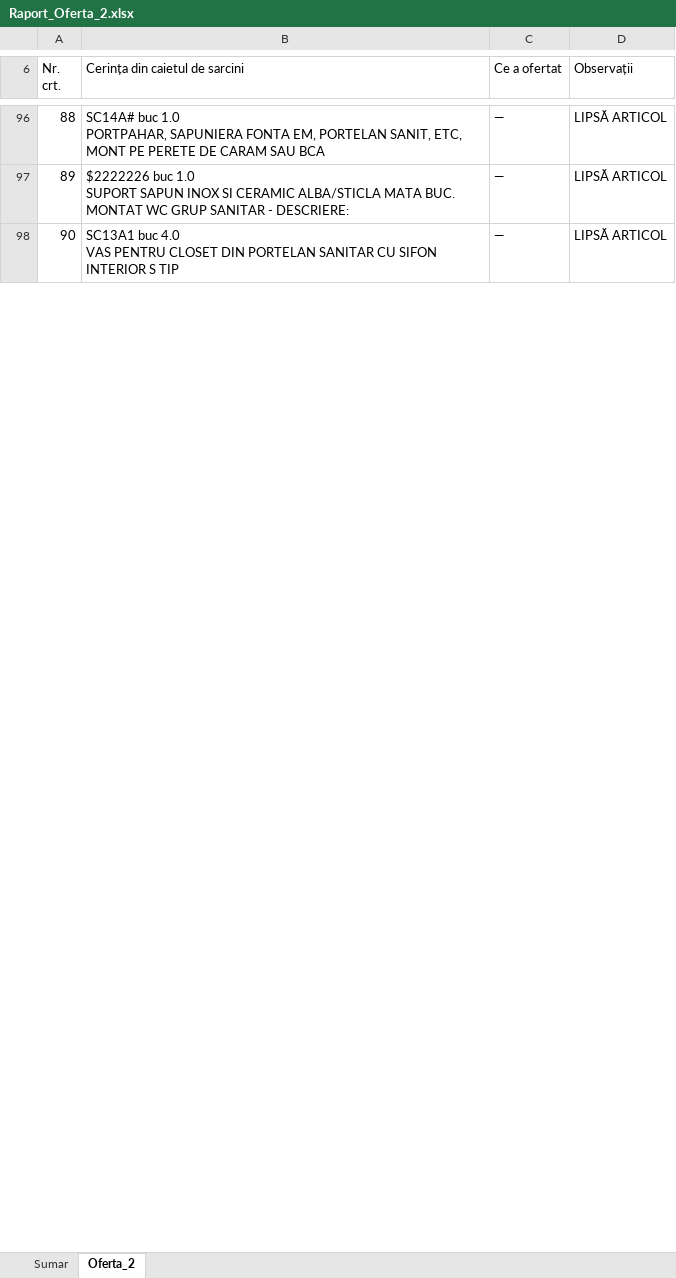
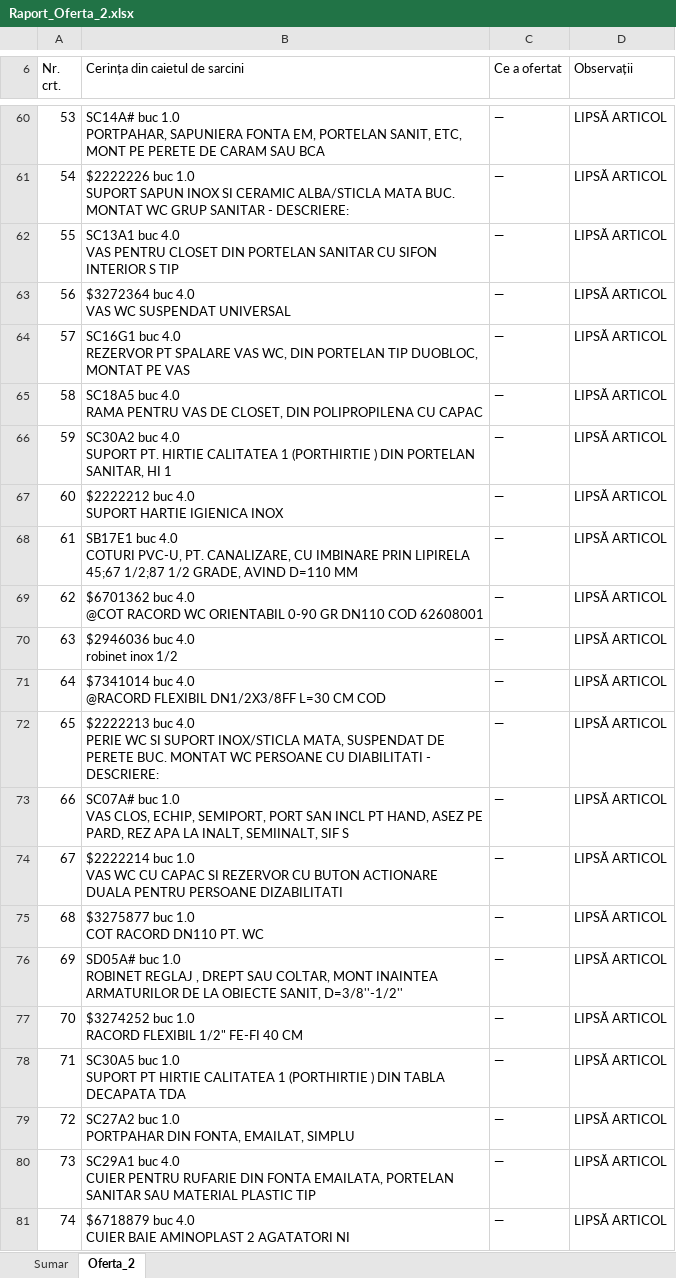
Before and after one commit to gabrielchitu/analiza-oferte-local, an Excel workbook: output_AO/Raport_Oferta_2.xlsx, sheet Oferta_2, drawn as a sheet; only a part is shown, gaps mark what is left out; values as stored, in another font and other column widths than the file's, no cell formats; ↵ is a line break in a cell; the diff covers the shown part only; the diff names each change by its address in the sheet, - before the commit and + after, or states it on an @@ line.

```diff
--- a/output_AO/Raport_Oferta_2.xlsx (sheet Oferta_2)
+++ b/output_AO/Raport_Oferta_2.xlsx (sheet Oferta_2)
@@ column A (Nr. crt.) renumbered between rows 7 and 760 @@
+row 63: 56 | $3272364 buc 4.0 ↵ VAS WC SUSPENDAT UNIVERSAL | — | LIPSĂ ARTICOL
+row 64: 57 | SC16G1 buc 4.0 ↵ REZERVOR PT SPALARE VAS WC, DIN PORTELAN TIP DUOBLOC, MONTAT PE VAS | — | LIPSĂ ARTICOL
+row 65: 58 | SC18A5 buc 4.0 ↵ RAMA PENTRU VAS DE CLOSET, DIN POLIPROPILENA CU CAPAC | — | LIPSĂ ARTICOL
+row 66: 59 | SC30A2 buc 4.0 ↵ SUPORT PT. HIRTIE CALITATEA 1 (PORTHIRTIE ) DIN PORTELAN SANITAR, HI 1 | — | LIPSĂ ARTICOL
+row 67: 60 | $2222212 buc 4.0 ↵ SUPORT HARTIE IGIENICA INOX | — | LIPSĂ ARTICOL
+row 68: 61 | SB17E1 buc 4.0 ↵ COTURI PVC-U, PT. CANALIZARE, CU IMBINARE PRIN LIPIRELA 45;67 1/2;87 1/2 GRADE, AVIND D=110 MM | — | LIPSĂ ARTICOL
+row 69: 62 | $6701362 buc 4.0 ↵ @COT RACORD WC ORIENTABIL 0-90 GR DN110 COD 62608001 | — | LIPSĂ ARTICOL
+row 70: 63 | $2946036 buc 4.0 ↵ robinet inox 1/2 | — | LIPSĂ ARTICOL
+row 71: 64 | $7341014 buc 4.0 ↵ @RACORD FLEXIBIL DN1/2X3/8FF L=30 CM COD | — | LIPSĂ ARTICOL
+row 72: 65 | $2222213 buc 4.0 ↵ PERIE WC SI SUPORT INOX/STICLA MATA, SUSPENDAT DE PERETE BUC. MONTAT WC PERSOANE CU DIABILITATI - DESCRIERE: | — | LIPSĂ ARTICOL
+row 73: 66 | SC07A# buc 1.0 ↵ VAS CLOS, ECHIP, SEMIPORT, PORT SAN INCL PT HAND, ASEZ PE PARD, REZ APA LA INALT, SEMIINALT, SIF S | — | LIPSĂ ARTICOL
+row 74: 67 | $2222214 buc 1.0 ↵ VAS WC CU CAPAC SI REZERVOR CU BUTON ACTIONARE DUALA PENTRU PERSOANE DIZABILITATI | — | LIPSĂ ARTICOL
+row 75: 68 | $3275877 buc 1.0 ↵ COT RACORD DN110 PT. WC | — | LIPSĂ ARTICOL
+row 76: 69 | SD05A# buc 1.0 ↵ ROBINET REGLAJ , DREPT SAU COLTAR, MONT INAINTEA ARMATURILOR DE LA OBIECTE SANIT, D=3/8''-1/2'' | — | LIPSĂ ARTICOL
+row 77: 70 | $3274252 buc 1.0 ↵ RACORD FLEXIBIL 1/2" FE-FI 40 CM | — | LIPSĂ ARTICOL
+row 78: 71 | SC30A5 buc 1.0 ↵ SUPORT PT HIRTIE CALITATEA 1 (PORTHIRTIE ) DIN TABLA DECAPATA TDA | — | LIPSĂ ARTICOL
+row 79: 72 | SC27A2 buc 1.0 ↵ PORTPAHAR DIN FONTA, EMAILAT, SIMPLU | — | LIPSĂ ARTICOL
+row 80: 73 | SC29A1 buc 4.0 ↵ CUIER PENTRU RUFARIE DIN FONTA EMAILATA, PORTELAN SANITAR SAU MATERIAL PLASTIC TIP | — | LIPSĂ ARTICOL
+row 81: 74 | $6718879 buc 4.0 ↵ CUIER BAIE AMINOPLAST 2 AGATATORI NI | — | LIPSĂ ARTICOL
```
Also changed, not shown: other rows of this sheet, sheet Sumar, cell formats, output_AO/Raport_Oferta_1.xlsx, output_AO/Raport_Oferta_3.xlsx, 7 other files.
